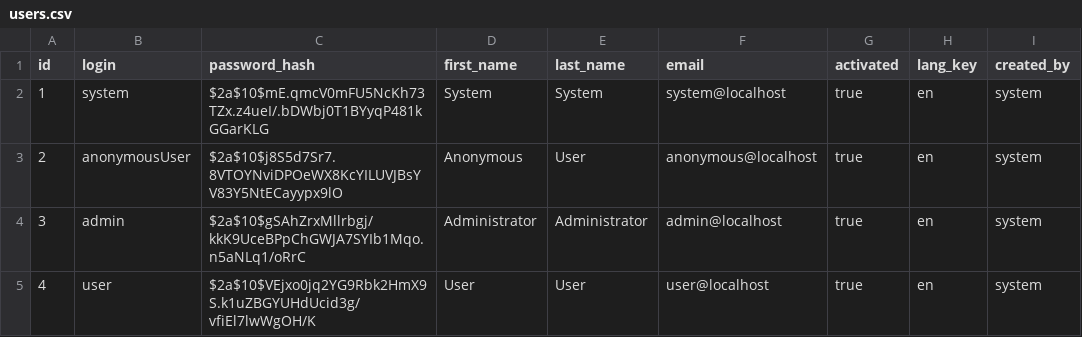
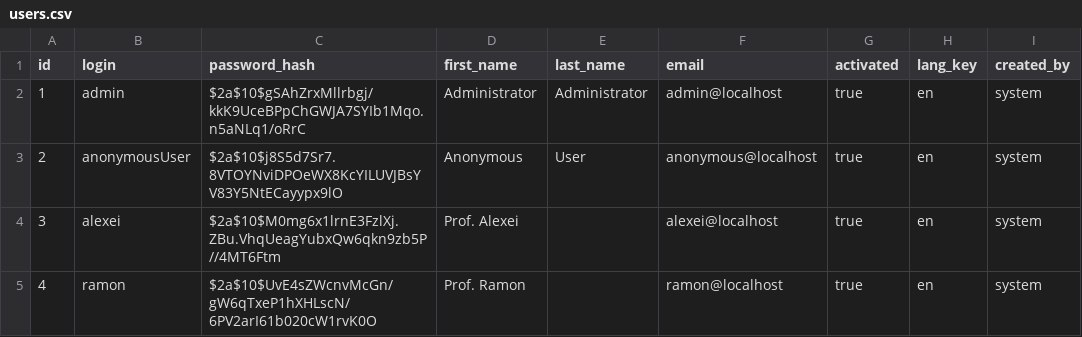
Before and after one commit to andersonbh/pidtp, a CSV file: src/main/resources/config/liquibase/users.csv, drawn as a sheet.

Commit message:
Banco de dados automatizado e usuarios do alexei e ramon criados

```diff
--- a/src/main/resources/config/liquibase/users.csv
+++ b/src/main/resources/config/liquibase/users.csv
@@ -1,5 +1,5 @@
 id;login;password_hash;first_name;last_name;email;activated;lang_key;created_by
-1;system;$2a$10$mE.qmcV0mFU5NcKh73TZx.z4ueI/.bDWbj0T1BYyqP481kGGarKLG;System;System;system@localhost;true;en;system
+1;admin;$2a$10$gSAhZrxMllrbgj/kkK9UceBPpChGWJA7SYIb1Mqo.n5aNLq1/oRrC;Administrator;Administrator;admin@localhost;true;en;system
 2;anonymousUser;$2a$10$j8S5d7Sr7.8VTOYNviDPOeWX8KcYILUVJBsYV83Y5NtECayypx9lO;Anonymous;User;anonymous@localhost;true;en;system
-3;admin;$2a$10$gSAhZrxMllrbgj/kkK9UceBPpChGWJA7SYIb1Mqo.n5aNLq1/oRrC;Administrator;Administrator;admin@localhost;true;en;system
-4;user;$2a$10$VEjxo0jq2YG9Rbk2HmX9S.k1uZBGYUHdUcid3g/vfiEl7lwWgOH/K;User;User;user@localhost;true;en;system
+3;alexei;$2a$10$M0mg6x1lrnE3FzlXj.ZBu.VhqUeagYubxQw6qkn9zb5P//4MT6Ftm;Prof. Alexei;;alexei@localhost;true;en;system
+4;ramon;$2a$10$UvE4sZWcnvMcGn/gW6qTxeP1hXHLscN/6PV2arI61b020cW1rvK0O;Prof. Ramon;;ramon@localhost;true;en;system
```
Also changed, not shown: 10 other files.
